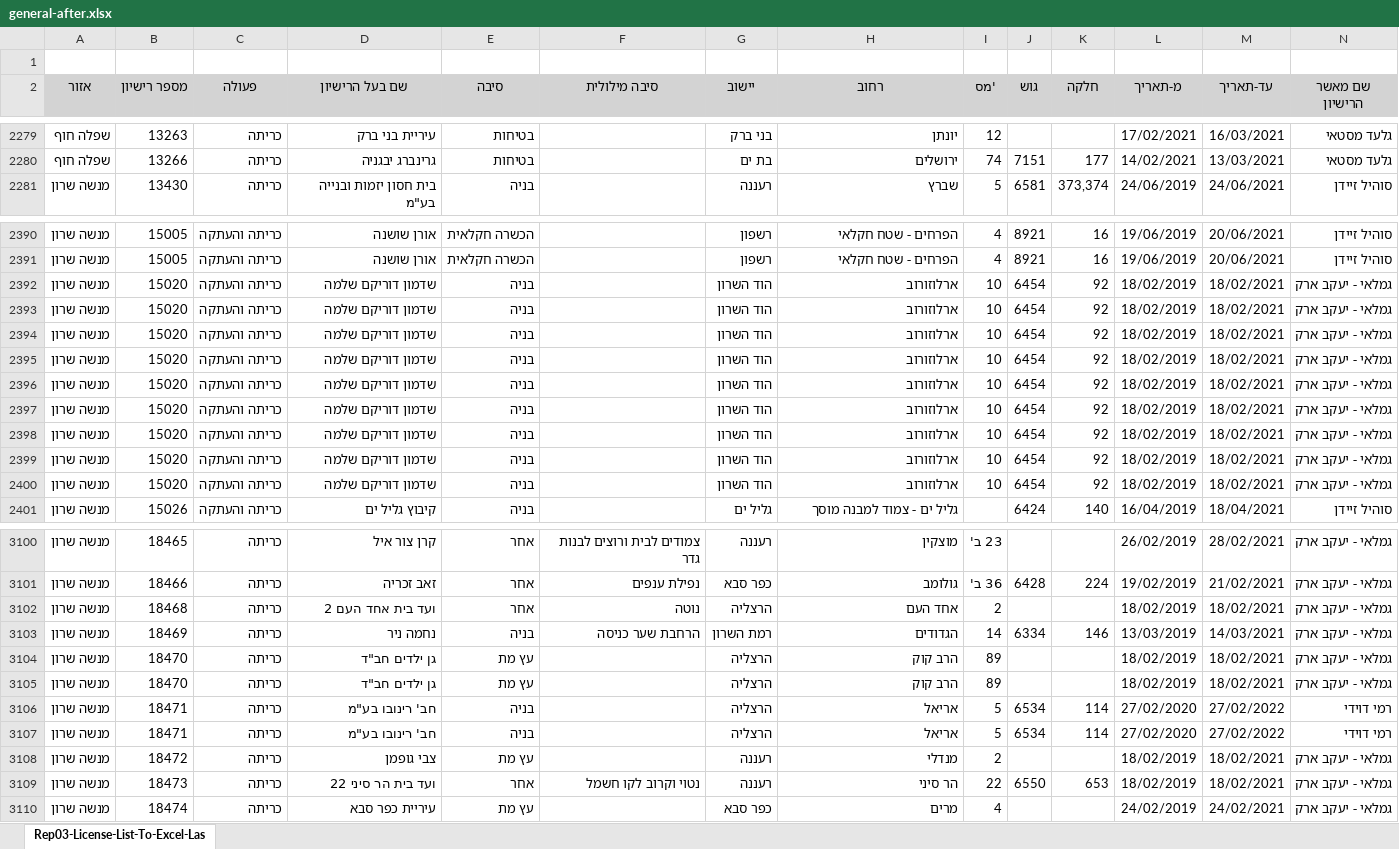
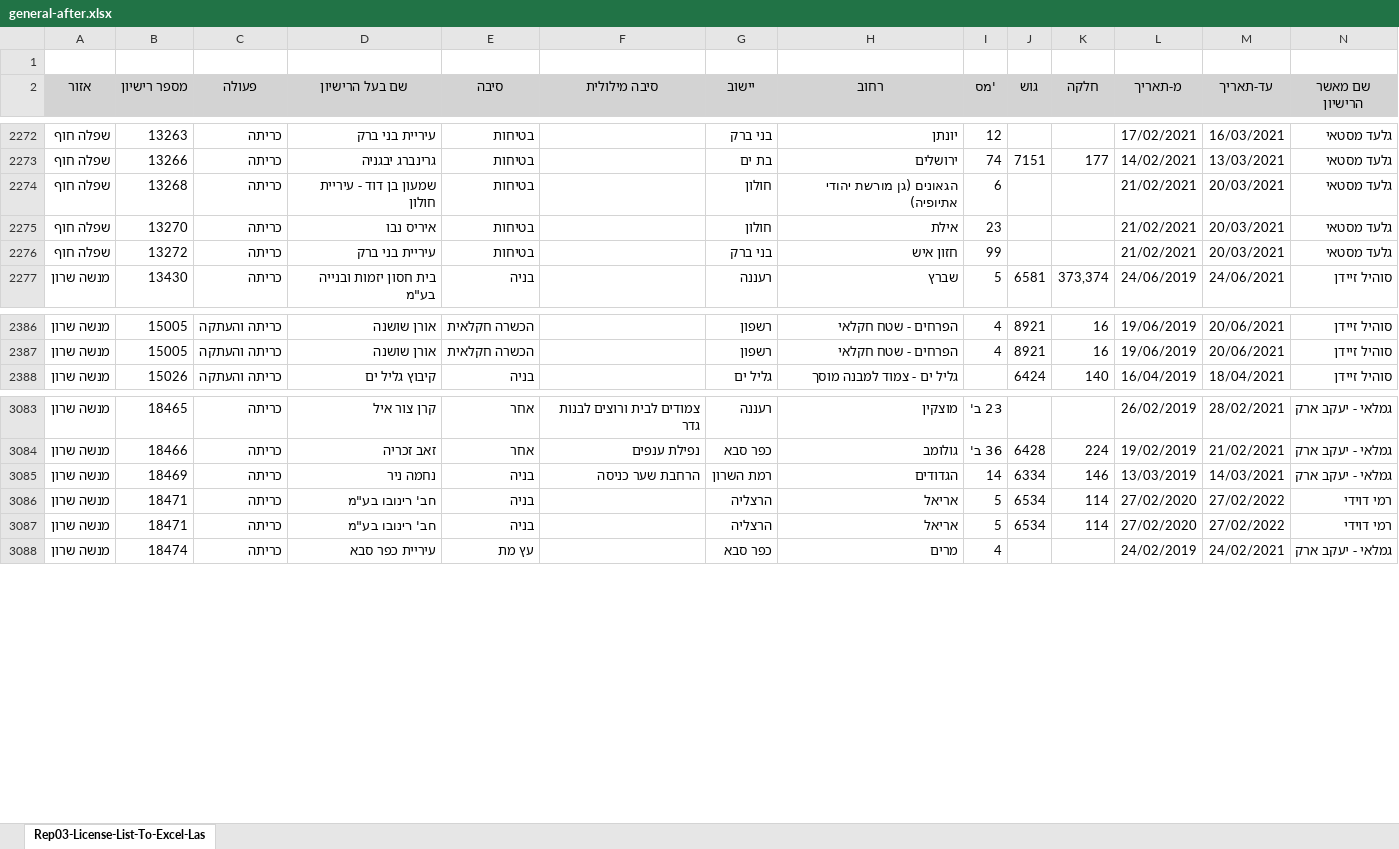
Before and after one commit to hasadna/israel_tree_removal_permits_raw, an Excel workbook: general-after.xlsx, sheet Rep03-License-List-To-Excel-Las, drawn as a sheet; only a part is shown, gaps mark what is left out; values as stored, in another font and other column widths than the file's, no borders; removed rows and columns are numbered as before the commit, all else as after; rows hold the shown columns only; the diff covers the shown part only; the diff names each change by its address in the sheet, - before the commit and + after, or states it on an @@ line.

```diff
--- a/general-after.xlsx (sheet Rep03-License-List-To-Excel-Las)
+++ b/general-after.xlsx (sheet Rep03-License-List-To-Excel-Las)
+row 2274: שפלה חוף | 13268 | כריתה | שמעון בן דוד - עיריית חולון | בטיחות |  | חולון | הגאונים (גן מורשת יהודי אתיופיה) | 6 |  |  | 21/02/2021 | 20/03/2021 | גלעד מסטאי
+row 2275: שפלה חוף | 13270 | כריתה | איריס נבו | בטיחות |  | חולון | אילת | 23 |  |  | 21/02/2021 | 20/03/2021 | גלעד מסטאי
+row 2276: שפלה חוף | 13272 | כריתה | עיריית בני ברק | בטיחות |  | בני ברק | חזון איש | 99 |  |  | 21/02/2021 | 20/03/2021 | גלעד מסטאי
-row 2392: מנשה שרון | 15020 | כריתה והעתקה | שדמון דוריקם שלמה | בניה |  | הוד השרון | ארלוזורוב | 10 | 6454 | 92 | 18/02/2019 | 18/02/2021 | גמלאי - יעקב ארק
-row 2393: מנשה שרון | 15020 | כריתה והעתקה | שדמון דוריקם שלמה | בניה |  | הוד השרון | ארלוזורוב | 10 | 6454 | 92 | 18/02/2019 | 18/02/2021 | גמלאי - יעקב ארק
-row 2394: מנשה שרון | 15020 | כריתה והעתקה | שדמון דוריקם שלמה | בניה |  | הוד השרון | ארלוזורוב | 10 | 6454 | 92 | 18/02/2019 | 18/02/2021 | גמלאי - יעקב ארק
-row 2395: מנשה שרון | 15020 | כריתה והעתקה | שדמון דוריקם שלמה | בניה |  | הוד השרון | ארלוזורוב | 10 | 6454 | 92 | 18/02/2019 | 18/02/2021 | גמלאי - יעקב ארק
-row 2396: מנשה שרון | 15020 | כריתה והעתקה | שדמון דוריקם שלמה | בניה |  | הוד השרון | ארלוזורוב | 10 | 6454 | 92 | 18/02/2019 | 18/02/2021 | גמלאי - יעקב ארק
-row 2397: מנשה שרון | 15020 | כריתה והעתקה | שדמון דוריקם שלמה | בניה |  | הוד השרון | ארלוזורוב | 10 | 6454 | 92 | 18/02/2019 | 18/02/2021 | גמלאי - יעקב ארק
-row 2398: מנשה שרון | 15020 | כריתה והעתקה | שדמון דוריקם שלמה | בניה |  | הוד השרון | ארלוזורוב | 10 | 6454 | 92 | 18/02/2019 | 18/02/2021 | גמלאי - יעקב ארק
-row 2399: מנשה שרון | 15020 | כריתה והעתקה | שדמון דוריקם שלמה | בניה |  | הוד השרון | ארלוזורוב | 10 | 6454 | 92 | 18/02/2019 | 18/02/2021 | גמלאי - יעקב ארק
-row 2400: מנשה שרון | 15020 | כריתה והעתקה | שדמון דוריקם שלמה | בניה |  | הוד השרון | ארלוזורוב | 10 | 6454 | 92 | 18/02/2019 | 18/02/2021 | גמלאי - יעקב ארק
-row 3102: מנשה שרון | 18468 | כריתה | ועד בית אחד העם 2 | אחר | נוטה | הרצליה | אחד העם | 2 |  |  | 18/02/2019 | 18/02/2021 | גמלאי - יעקב ארק
-row 3104: מנשה שרון | 18470 | כריתה | גן ילדים חב"ד | עץ מת |  | הרצליה | הרב קוק | 89 |  |  | 18/02/2019 | 18/02/2021 | גמלאי - יעקב ארק
-row 3105: מנשה שרון | 18470 | כריתה | גן ילדים חב"ד | עץ מת |  | הרצליה | הרב קוק | 89 |  |  | 18/02/2019 | 18/02/2021 | גמלאי - יעקב ארק
-row 3108: מנשה שרון | 18472 | כריתה | צבי גופמן | עץ מת |  | רעננה | מנדלי | 2 |  |  | 18/02/2019 | 18/02/2021 | גמלאי - יעקב ארק
-row 3109: מנשה שרון | 18473 | כריתה | ועד בית הר סיני 22 | אחר | נטוי וקרוב לקו חשמל | רעננה | הר סיני | 22 | 6550 | 653 | 18/02/2019 | 18/02/2021 | גמלאי - יעקב ארק
```
Also changed, not shown: 2 added rows, 11 removed rows and 20 moved rows elsewhere in this sheet, chashmal-after.xlsx, chashmal-before.xlsx, 9 other files.
